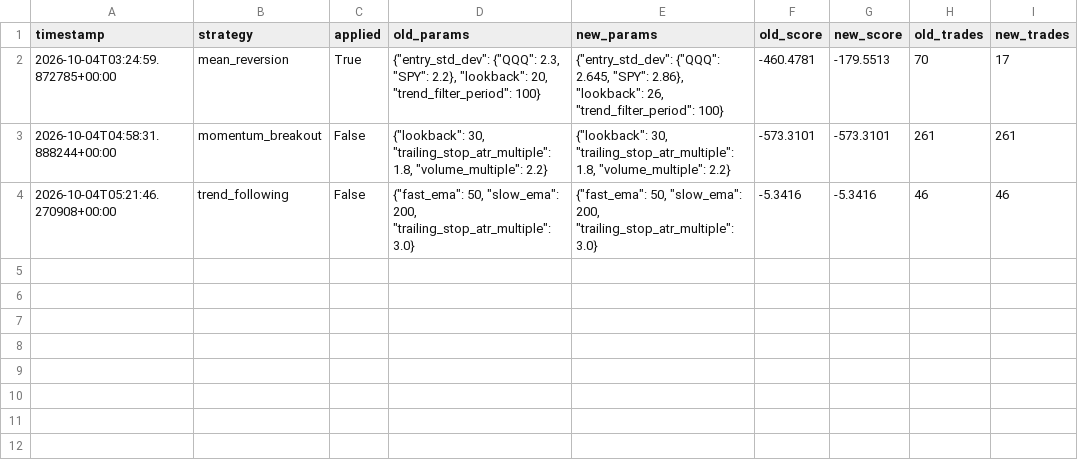
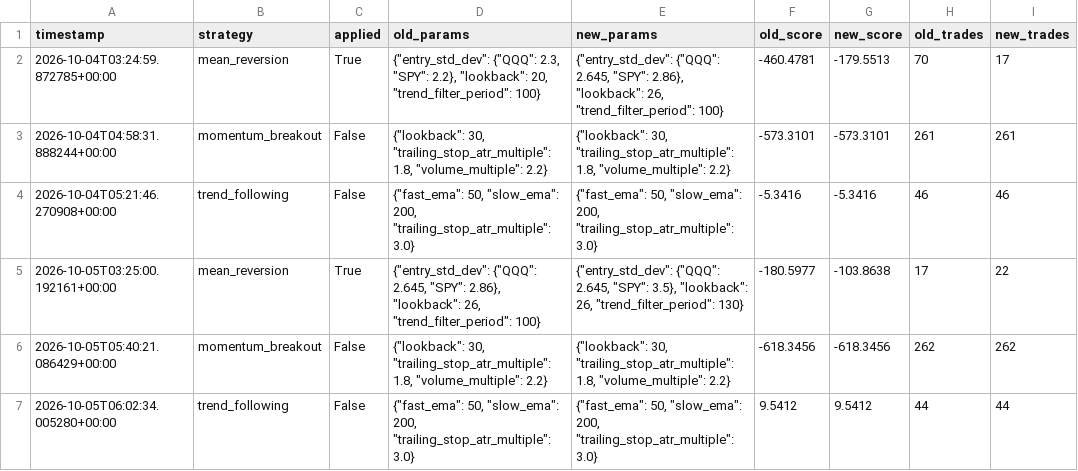
Before and after one commit to manchalasudharshan/alpaca-trading-bot, a CSV file: tuning_history.csv, drawn as a sheet; the diff names each change by its address in the sheet, - before the commit and + after, or states it on an @@ line.

Commit message:
Auto-tune strategy params 2026-10-05T06:02:34Z [skip ci]

```diff
--- a/tuning_history.csv
+++ b/tuning_history.csv
+row 5: 2026-10-05T03:25:00.192161+00:00 | mean_reversion | True | {"entry_std_dev": {"QQQ": 2.645, "SPY": 2.86}, "lookback": 26, "trend_filter_period": 100} | {"entry_std_dev": {"QQQ": 2.645, "SPY": 3.5}, "lookback": 26, "trend_filter_period": 130} | -180.5977 | -103.8638 | 17 | 22
+row 6: 2026-10-05T05:40:21.086429+00:00 | momentum_breakout | False | {"lookback": 30, "trailing_stop_atr_multiple": 1.8, "volume_multiple": 2.2} | {"lookback": 30, "trailing_stop_atr_multiple": 1.8, "volume_multiple": 2.2} | -618.3456 | -618.3456 | 262 | 262
+row 7: 2026-10-05T06:02:34.005280+00:00 | trend_following | False | {"fast_ema": 50, "slow_ema": 200, "trailing_stop_atr_multiple": 3.0} | {"fast_ema": 50, "slow_ema": 200, "trailing_stop_atr_multiple": 3.0} | 9.5412 | 9.5412 | 44 | 44
```
Also changed, not shown: 1 other file.
